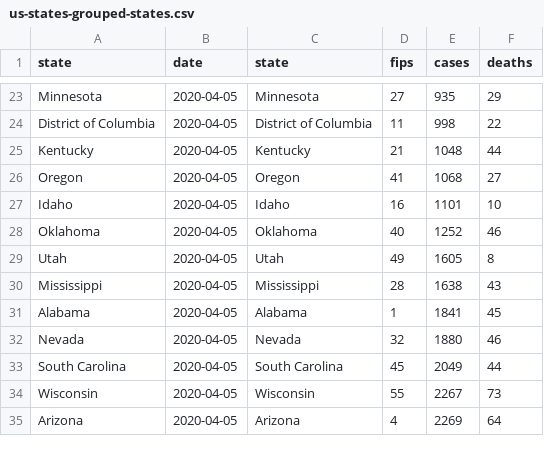
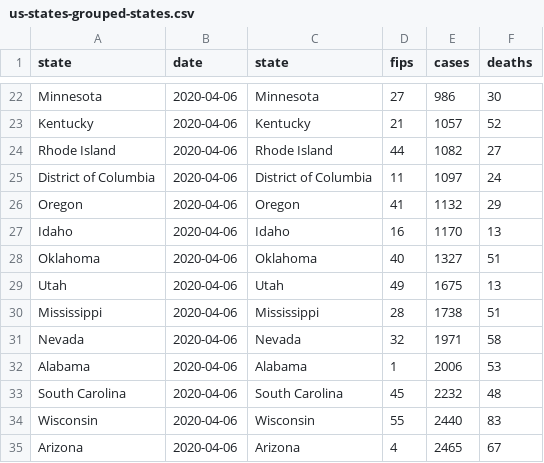
Before and after one commit to mebauer/covid-19-states, a CSV file: data/us-states-grouped-states.csv, drawn as a sheet; only a part is shown, gaps mark what is left out; removed rows and columns are numbered as before the commit, all else as after; the diff covers the shown part only; the diff names each change by its address in the sheet, - before the commit and + after, or states it on an @@ line.

```diff
--- a/data/us-states-grouped-states.csv
+++ b/data/us-states-grouped-states.csv
-B22 (date): 2020-04-05
+B22 (date): 2020-04-06
-E22 (cases): 935
+E22 (cases): 986
-F22 (deaths): 29
+F22 (deaths): 30
-row 24: District of Columbia | 2020-04-05 | District of Columbia | 11 | 998 | 22
-B23 (date): 2020-04-05
+B23 (date): 2020-04-06
-E23 (cases): 1048
+E23 (cases): 1057
-F23 (deaths): 44
+F23 (deaths): 52
+row 24: Rhode Island | 2020-04-06 | Rhode Island | 44 | 1082 | 27
+row 25: District of Columbia | 2020-04-06 | District of Columbia | 11 | 1097 | 24
-B26:B30 (date): 2020-04-05
+B26:B30 (date): 2020-04-06
-E26 (cases): 1068
+E26 (cases): 1132
-F26 (deaths): 27
+F26 (deaths): 29
-E27 (cases): 1101
+E27 (cases): 1170
-F27 (deaths): 10
+F27 (deaths): 13
-E28 (cases): 1252
+E28 (cases): 1327
-F28 (deaths): 46
+F28 (deaths): 51
-E29 (cases): 1605
+E29 (cases): 1675
-F29 (deaths): 8
+F29 (deaths): 13
-E30 (cases): 1638
+E30 (cases): 1738
-F30 (deaths): 43
+F30 (deaths): 51
-row 31: Alabama | 2020-04-05 | Alabama | 1 | 1841 | 45
-B31 (date): 2020-04-05
+B31 (date): 2020-04-06
-E31 (cases): 1880
+E31 (cases): 1971
-F31 (deaths): 46
+F31 (deaths): 58
+row 32: Alabama | 2020-04-06 | Alabama | 1 | 2006 | 53
-B33:B35 (date): 2020-04-05
+B33:B35 (date): 2020-04-06
-E33 (cases): 2049
+E33 (cases): 2232
-F33 (deaths): 44
+F33 (deaths): 48
-E34 (cases): 2267
+E34 (cases): 2440
-F34 (deaths): 73
+F34 (deaths): 83
-E35 (cases): 2269
+E35 (cases): 2465
-F35 (deaths): 64
+F35 (deaths): 67
```
Also changed, not shown: 1 added row, 2 removed rows and 109 edited cells elsewhere in this file, data/us-states-grouped-day.csv, 30 other files.
